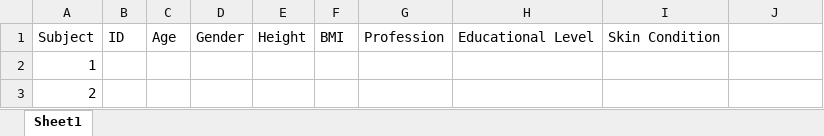
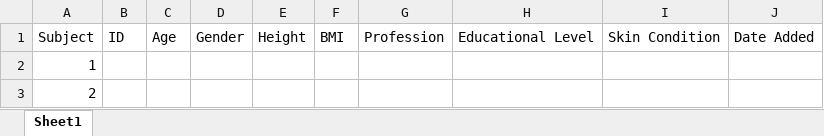
Before and after one commit to senseai1/Protesis-IA, an Excel workbook: sessions/Subjects.xlsx, sheet Sheet1, drawn as a sheet; values as stored, in another font and other column widths than the file's, no borders; the diff names each change by its address in the sheet, - before the commit and + after, or states it on an @@ line.

```diff
--- a/sessions/Subjects.xlsx (sheet Sheet1)
+++ b/sessions/Subjects.xlsx (sheet Sheet1)
-J1: (empty)
+J1: Date Added
```
Also changed, not shown: sessions/recordingSession1_7-19.xlsx, 1 other file.
